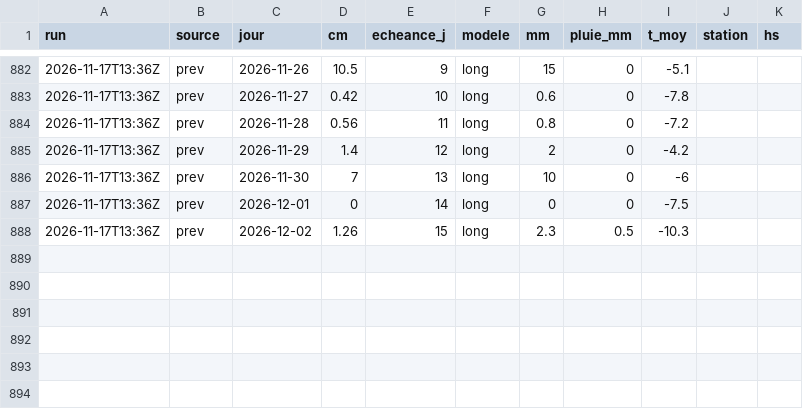
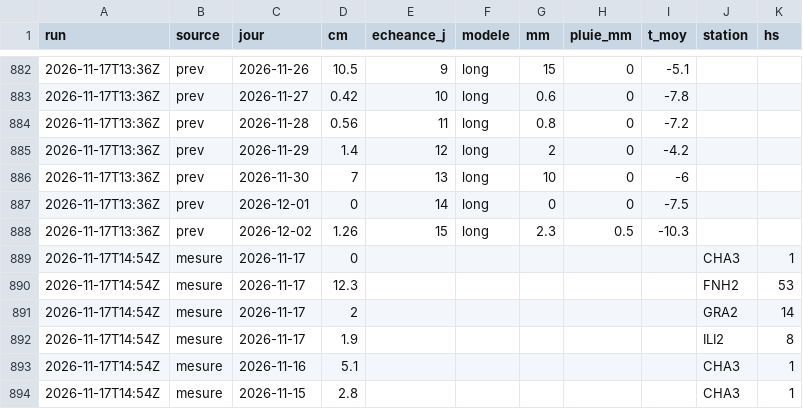
Before and after one commit to gregorysticher/meteo-alert, a CSV file: data/neige.csv, drawn as a sheet; only a part is shown, gaps mark what is left out.

Commit message:
chore: neige fraîche notifiée / journal neige [skip ci]

```diff
--- a/data/neige.csv
+++ b/data/neige.csv
@@ -888 +888,7 @@ run,source,jour,cm,echeance_j,modele,mm,pluie_mm,t_moy,station,hs
 2026-11-17T13:36Z,prev,2026-12-02,1.26,15,long,2.3,0.5,-10.3,,
+2026-11-17T14:54Z,mesure,2026-11-17,0,,,,,,CHA3,1
+2026-11-17T14:54Z,mesure,2026-11-17,12.3,,,,,,FNH2,53
+2026-11-17T14:54Z,mesure,2026-11-17,2,,,,,,GRA2,14
+2026-11-17T14:54Z,mesure,2026-11-17,1.9,,,,,,ILI2,8
+2026-11-17T14:54Z,mesure,2026-11-16,5.1,,,,,,CHA3,1
+2026-11-17T14:54Z,mesure,2026-11-15,2.8,,,,,,CHA3,1
```
Also changed, not shown: data/alertes-neige-qa.csv, data/neige-hs.csv.
